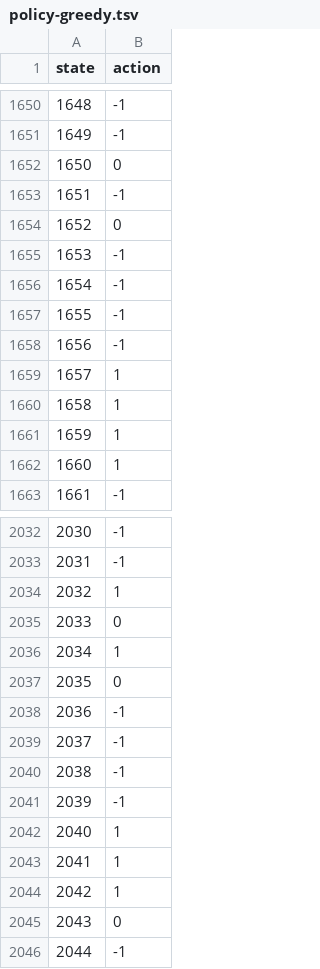
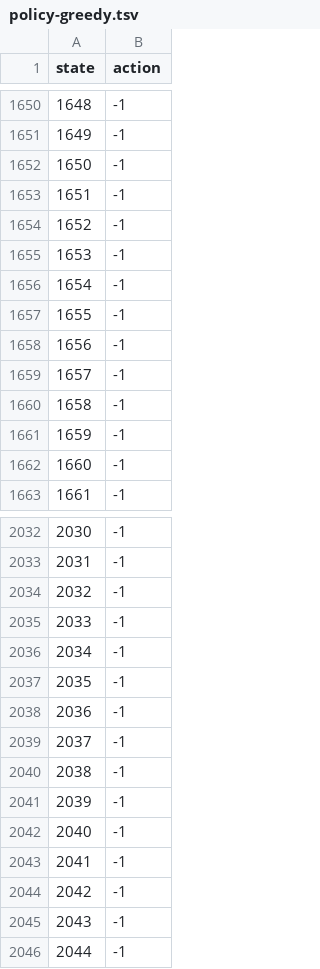
Before and after one commit to johnsahn2002/dx704-project-08, a TSV file: policy-greedy.tsv, drawn as a sheet; only a part is shown, gaps mark what is left out; the diff covers the shown part only.

```diff
--- a/policy-greedy.tsv
+++ b/policy-greedy.tsv
@@ -1651,5 +1651,5 @@ state	action
 1649	-1
-1650	0
+1650	-1
 1651	-1
-1652	0
+1652	-1
 1653	-1
@@ -1658,6 +1658,6 @@ state	action
 1656	-1
-1657	1
-1658	1
-1659	1
-1660	1
+1657	-1
+1658	-1
+1659	-1
+1660	-1
 1661	-1
@@ -2033,6 +2033,6 @@ state	action
 2031	-1
-2032	1
-2033	0
-2034	1
-2035	0
+2032	-1
+2033	-1
+2034	-1
+2035	-1
 2036	-1
@@ -2041,6 +2041,6 @@ state	action
 2039	-1
-2040	1
-2041	1
-2042	1
-2043	0
+2040	-1
+2041	-1
+2042	-1
+2043	-1
 2044	-1
```
Also changed, not shown: 106 edited cells elsewhere in this file, policy-optimal.tsv, 3 other files.
